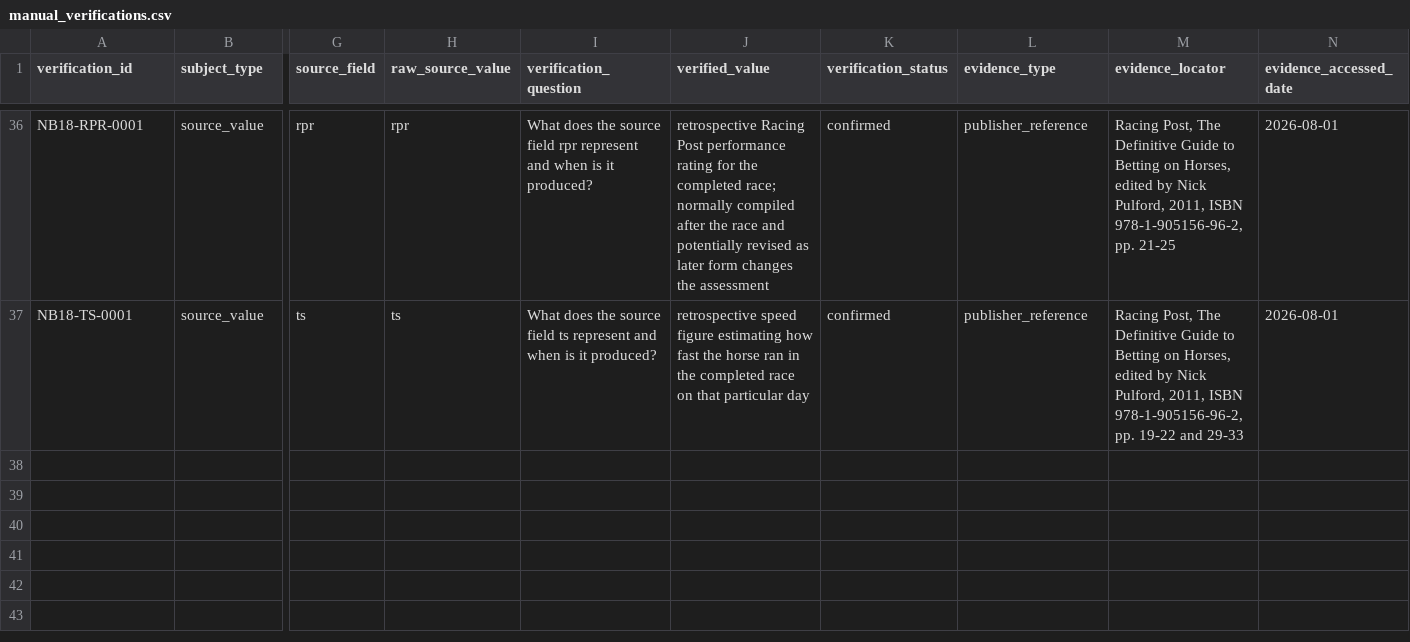
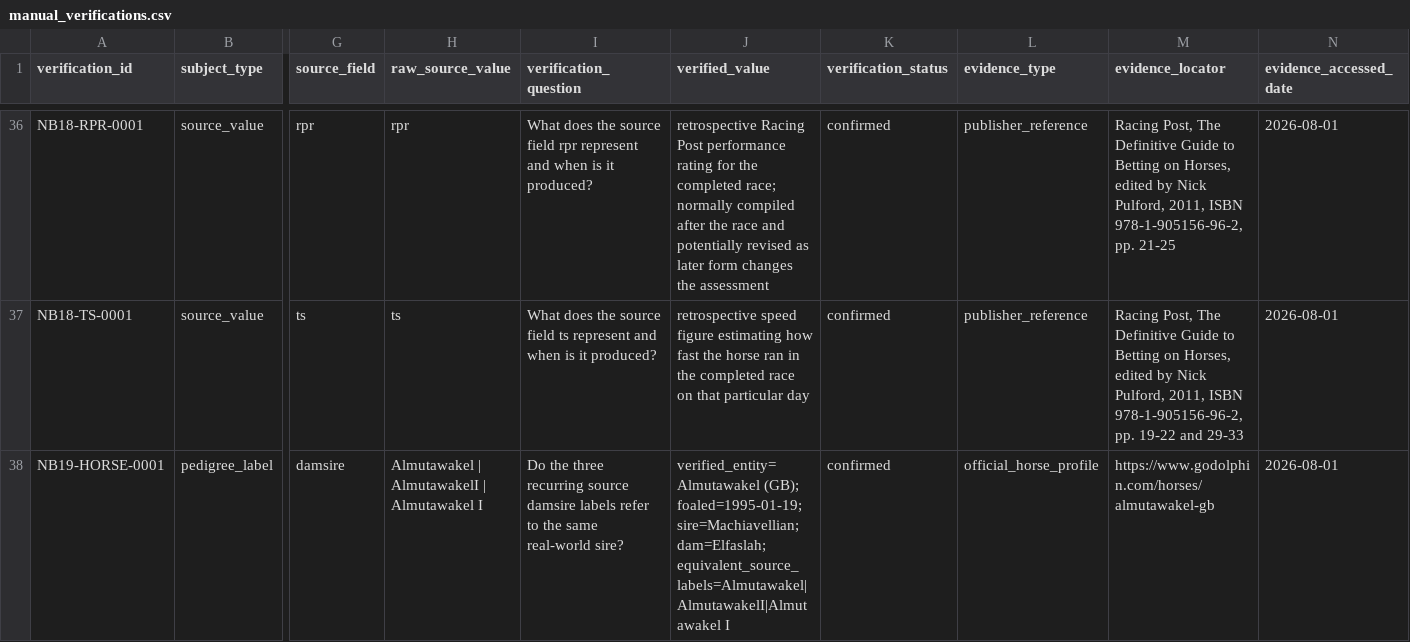
Before and after one commit to rjmac22/inside-rails-horse-racing, a CSV file: data/reference/manual_verifications.csv, drawn as a sheet; only a part is shown, gaps mark what is left out; rows hold the shown columns only; the diff names each change by its address in the sheet, - before the commit and + after, or states it on an @@ line.

Commit message:
Add Notebook 19 Almutawakel verification

```diff
--- a/data/reference/manual_verifications.csv
+++ b/data/reference/manual_verifications.csv
+row 38: NB19-HORSE-0001 | pedigree_label | damsire | Almutawakel | AlmutawakelI | Almutawakel I | Do the three recurring source damsire labels refer to the same real-world sire? | verified_entity=Almutawakel (GB); foaled=1995-01-19; sire=Machiavellian; dam=Elfaslah; equivalent_source_labels=Almutawakel|AlmutawakelI|Almutawakel I | confirmed | official_horse_profile | https://www.godolphin.com/horses/almutawakel-gb | 2026-08-01
```
